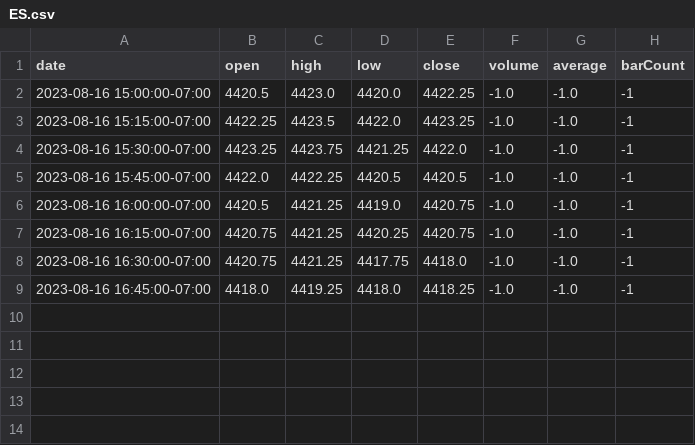
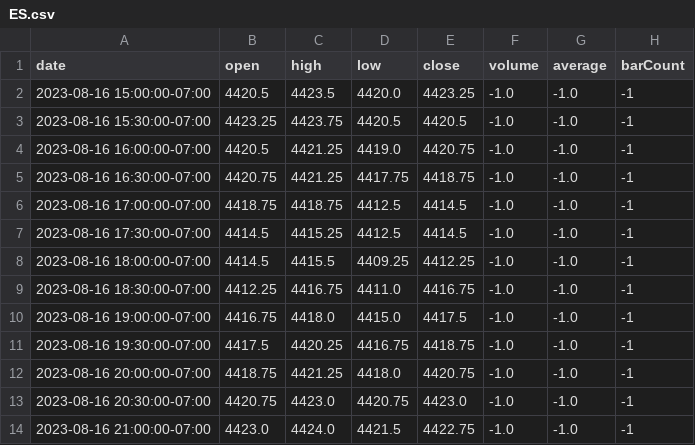
Before and after one commit to jotalis/algoTrader, a CSV file: data/ES.csv, drawn as a sheet.

```diff
--- a/data/ES.csv
+++ b/data/ES.csv
@@ -1,9 +1,14 @@
 date,open,high,low,close,volume,average,barCount
-2023-08-16 15:00:00-07:00,4420.5,4423.0,4420.0,4422.25,-1.0,-1.0,-1
-2023-08-16 15:15:00-07:00,4422.25,4423.5,4422.0,4423.25,-1.0,-1.0,-1
-2023-08-16 15:30:00-07:00,4423.25,4423.75,4421.25,4422.0,-1.0,-1.0,-1
-2023-08-16 15:45:00-07:00,4422.0,4422.25,4420.5,4420.5,-1.0,-1.0,-1
+2023-08-16 15:00:00-07:00,4420.5,4423.5,4420.0,4423.25,-1.0,-1.0,-1
+2023-08-16 15:30:00-07:00,4423.25,4423.75,4420.5,4420.5,-1.0,-1.0,-1
 2023-08-16 16:00:00-07:00,4420.5,4421.25,4419.0,4420.75,-1.0,-1.0,-1
-2023-08-16 16:15:00-07:00,4420.75,4421.25,4420.25,4420.75,-1.0,-1.0,-1
-2023-08-16 16:30:00-07:00,4420.75,4421.25,4417.75,4418.0,-1.0,-1.0,-1
-2023-08-16 16:45:00-07:00,4418.0,4419.25,4418.0,4418.25,-1.0,-1.0,-1
+2023-08-16 16:30:00-07:00,4420.75,4421.25,4417.75,4418.75,-1.0,-1.0,-1
+2023-08-16 17:00:00-07:00,4418.75,4418.75,4412.5,4414.5,-1.0,-1.0,-1
+2023-08-16 17:30:00-07:00,4414.5,4415.25,4412.5,4414.5,-1.0,-1.0,-1
+2023-08-16 18:00:00-07:00,4414.5,4415.5,4409.25,4412.25,-1.0,-1.0,-1
+2023-08-16 18:30:00-07:00,4412.25,4416.75,4411.0,4416.75,-1.0,-1.0,-1
+2023-08-16 19:00:00-07:00,4416.75,4418.0,4415.0,4417.5,-1.0,-1.0,-1
+2023-08-16 19:30:00-07:00,4417.5,4420.25,4416.75,4418.75,-1.0,-1.0,-1
+2023-08-16 20:00:00-07:00,4418.75,4421.25,4418.0,4420.75,-1.0,-1.0,-1
+2023-08-16 20:30:00-07:00,4420.75,4423.0,4420.75,4423.0,-1.0,-1.0,-1
+2023-08-16 21:00:00-07:00,4423.0,4424.0,4421.5,4422.75,-1.0,-1.0,-1
```
Also changed, not shown: data/MES.csv, data/TSLA.csv, 3 other files.
